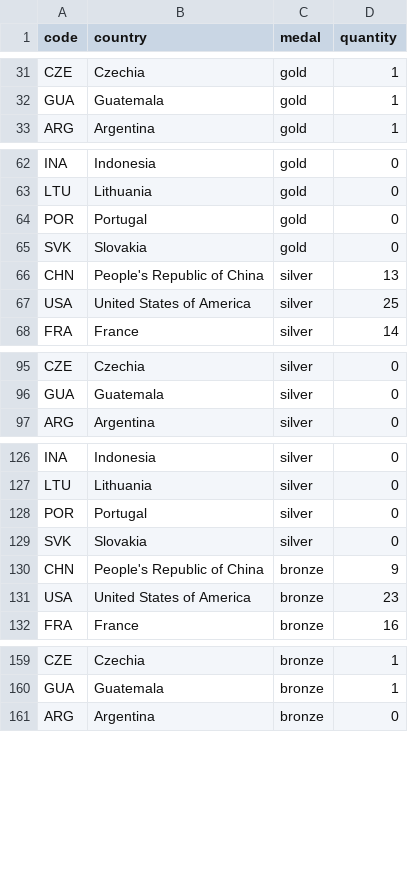
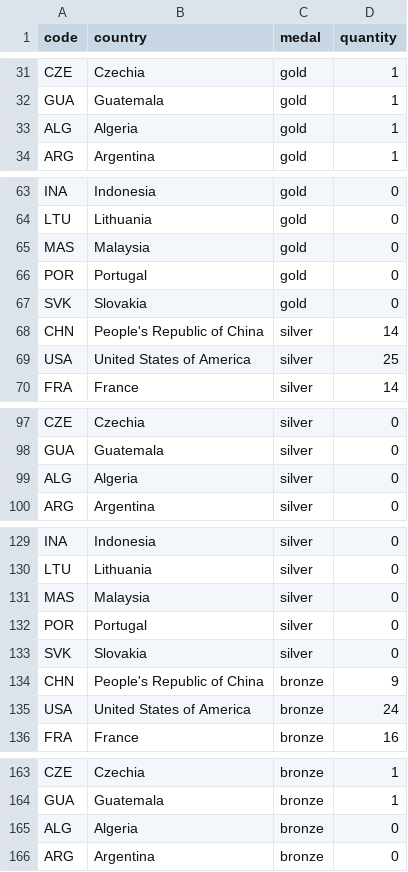
Before and after one commit to taniki/paris2024-data, a CSV file: datasets/medal_countries.long.auto.csv, drawn as a sheet; only a part is shown, gaps mark what is left out; the diff covers the shown part only.

```diff
--- a/datasets/medal_countries.long.auto.csv
+++ b/datasets/medal_countries.long.auto.csv
@@ -32,2 +32,3 @@ CZE,Czechia,gold,1
 GUA,Guatemala,gold,1
+ALG,Algeria,gold,1
 ARG,Argentina,gold,1
@@ -63,5 +64,6 @@ INA,Indonesia,gold,0
 LTU,Lithuania,gold,0
+MAS,Malaysia,gold,0
 POR,Portugal,gold,0
 SVK,Slovakia,gold,0
-CHN,People's Republic of China,silver,13
+CHN,People's Republic of China,silver,14
 USA,United States of America,silver,25
@@ -96,2 +98,3 @@ CZE,Czechia,silver,0
 GUA,Guatemala,silver,0
+ALG,Algeria,silver,0
 ARG,Argentina,silver,0
@@ -127,2 +130,3 @@ INA,Indonesia,silver,0
 LTU,Lithuania,silver,0
+MAS,Malaysia,silver,0
 POR,Portugal,silver,0
@@ -130,3 +134,3 @@ SVK,Slovakia,silver,0
 CHN,People's Republic of China,bronze,9
-USA,United States of America,bronze,23
+USA,United States of America,bronze,24
 FRA,France,bronze,16
@@ -160,2 +164,3 @@ CZE,Czechia,bronze,1
 GUA,Guatemala,bronze,1
+ALG,Algeria,bronze,0
 ARG,Argentina,bronze,0
```
Also changed, not shown: 1 added row elsewhere in this file, datasets/medal_countries.wide.auto.csv, datasets/medallists.csv, 2 other files.
